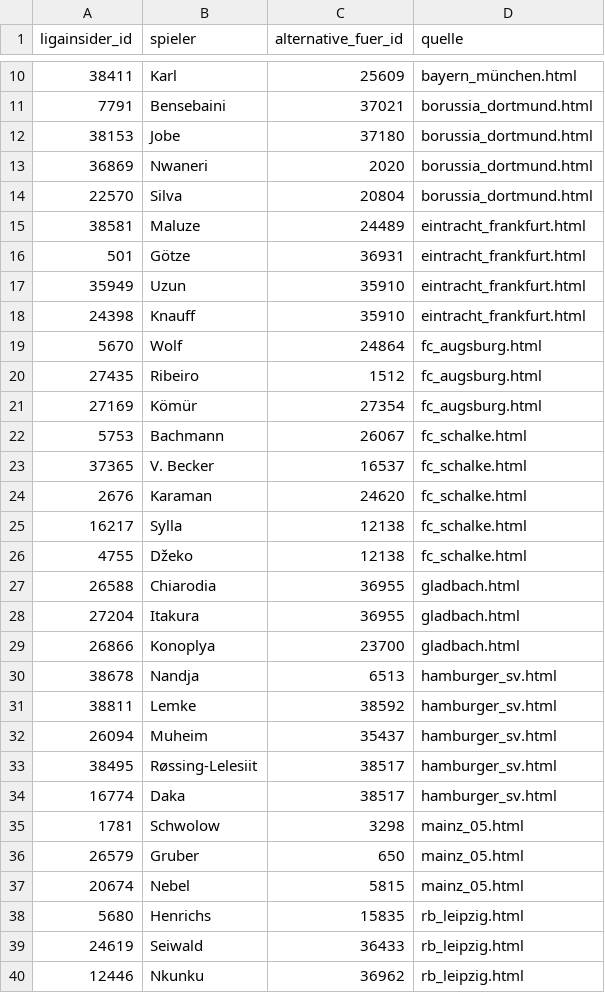
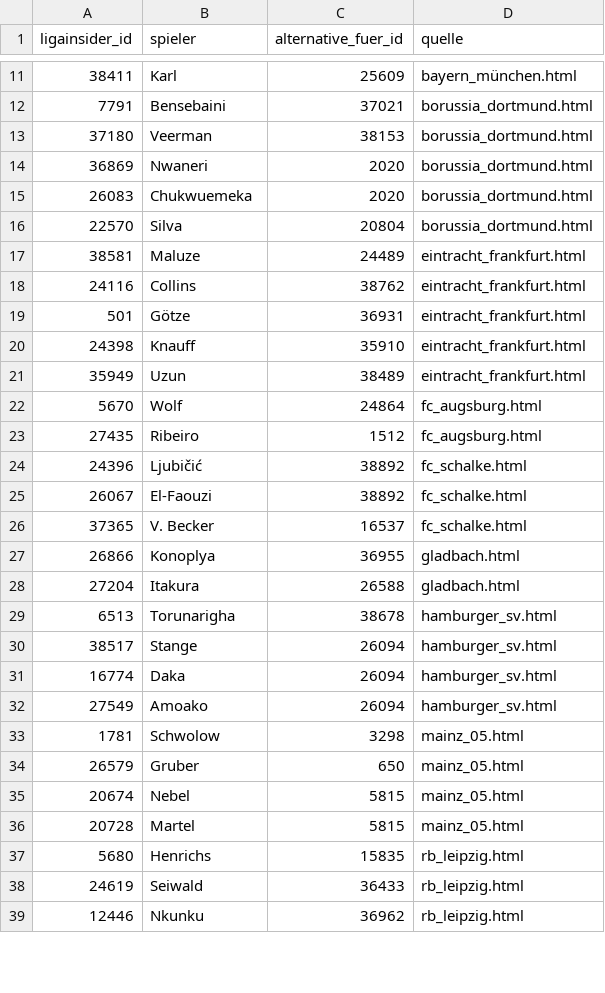
Before and after one commit to robb1302/kickbase-ai, a CSV file: data/matchday/bundesliga_alternativen.csv, drawn as a sheet; only a part is shown, gaps mark what is left out; the diff covers the shown part only.

```diff
--- a/data/matchday/bundesliga_alternativen.csv
+++ b/data/matchday/bundesliga_alternativen.csv
@@ -11,25 +12,22 @@
 7791;Bensebaini;37021;borussia_dortmund.html
-38153;Jobe;37180;borussia_dortmund.html
+37180;Veerman;38153;borussia_dortmund.html
 36869;Nwaneri;2020;borussia_dortmund.html
+26083;Chukwuemeka;2020;borussia_dortmund.html
 22570;Silva;20804;borussia_dortmund.html
 38581;Maluze;24489;eintracht_frankfurt.html
+24116;Collins;38762;eintracht_frankfurt.html
 501;Götze;36931;eintracht_frankfurt.html
-35949;Uzun;35910;eintracht_frankfurt.html
 24398;Knauff;35910;eintracht_frankfurt.html
+35949;Uzun;38489;eintracht_frankfurt.html
 5670;Wolf;24864;fc_augsburg.html
 27435;Ribeiro;1512;fc_augsburg.html
-27169;Kömür;27354;fc_augsburg.html
-5753;Bachmann;26067;fc_schalke.html
+24396;Ljubičić;38892;fc_schalke.html
+26067;El-Faouzi;38892;fc_schalke.html
 37365;V. Becker;16537;fc_schalke.html
-2676;Karaman;24620;fc_schalke.html
-16217;Sylla;12138;fc_schalke.html
-4755;Džeko;12138;fc_schalke.html
-26588;Chiarodia;36955;gladbach.html
-27204;Itakura;36955;gladbach.html
-26866;Konoplya;23700;gladbach.html
-38678;Nandja;6513;hamburger_sv.html
-38811;Lemke;38592;hamburger_sv.html
-26094;Muheim;35437;hamburger_sv.html
-38495;Røssing-Lelesiit;38517;hamburger_sv.html
-16774;Daka;38517;hamburger_sv.html
+26866;Konoplya;36955;gladbach.html
+27204;Itakura;26588;gladbach.html
+6513;Torunarigha;38678;hamburger_sv.html
+38517;Stange;26094;hamburger_sv.html
+16774;Daka;26094;hamburger_sv.html
+27549;Amoako;26094;hamburger_sv.html
 1781;Schwolow;3298;mainz_05.html
@@ -37,2 +35,3 @@
 20674;Nebel;5815;mainz_05.html
+20728;Martel;5815;mainz_05.html
 5680;Henrichs;15835;rb_leipzig.html
```
Also changed, not shown: 10 added rows, 8 removed rows and 2 edited cells elsewhere in this file, data/final/final.csv, data/matchday/bundesliga_startelf.csv.
